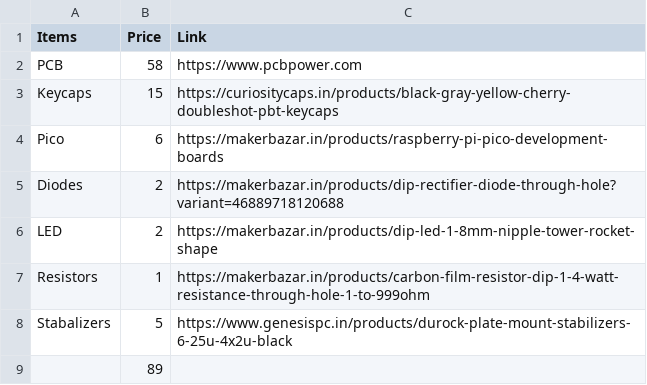
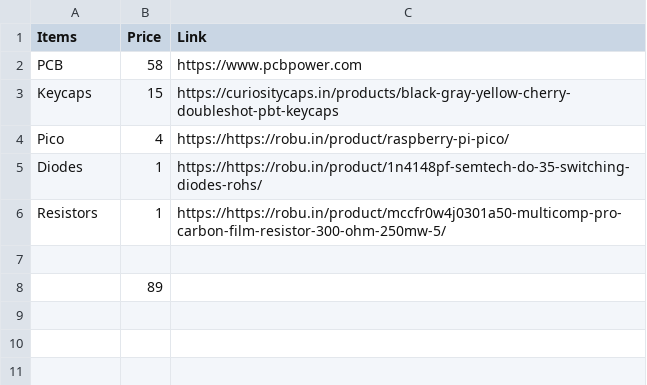
Before and after one commit to kkarnav/pikeyboard, a CSV file: BOM.csv, drawn as a sheet.

Commit message:
Update BOM.csv

```diff
--- a/BOM.csv
+++ b/BOM.csv
@@ -3,7 +3,6 @@ PCB,58,https://www.pcbpower.com
 Keycaps,15,https://curiositycaps.in/products/black-gray-yellow-cherry-doubleshot-pbt-keycaps
-Pico,6,https://makerbazar.in/products/raspberry-pi-pico-development-boards
-Diodes,2,https://makerbazar.in/products/dip-rectifier-diode-through-hole?variant=46889718120688
-LED,2,https://makerbazar.in/products/dip-led-1-8mm-nipple-tower-rocket-shape
-Resistors,1,https://makerbazar.in/products/carbon-film-resistor-dip-1-4-watt-resistance-through-hole-1-to-999ohm
-Stabalizers,5,https://www.genesispc.in/products/durock-plate-mount-stabilizers-6-25u-4x2u-black
+Pico,4,https://https://robu.in/product/raspberry-pi-pico/
+Diodes,1,https://https://robu.in/product/1n4148pf-semtech-do-35-switching-diodes-rohs/
+Resistors,1,https://https://robu.in/product/mccfr0w4j0301a50-multicomp-pro-carbon-film-resistor-300-ohm-250mw-5/
+
 ,89,
```
